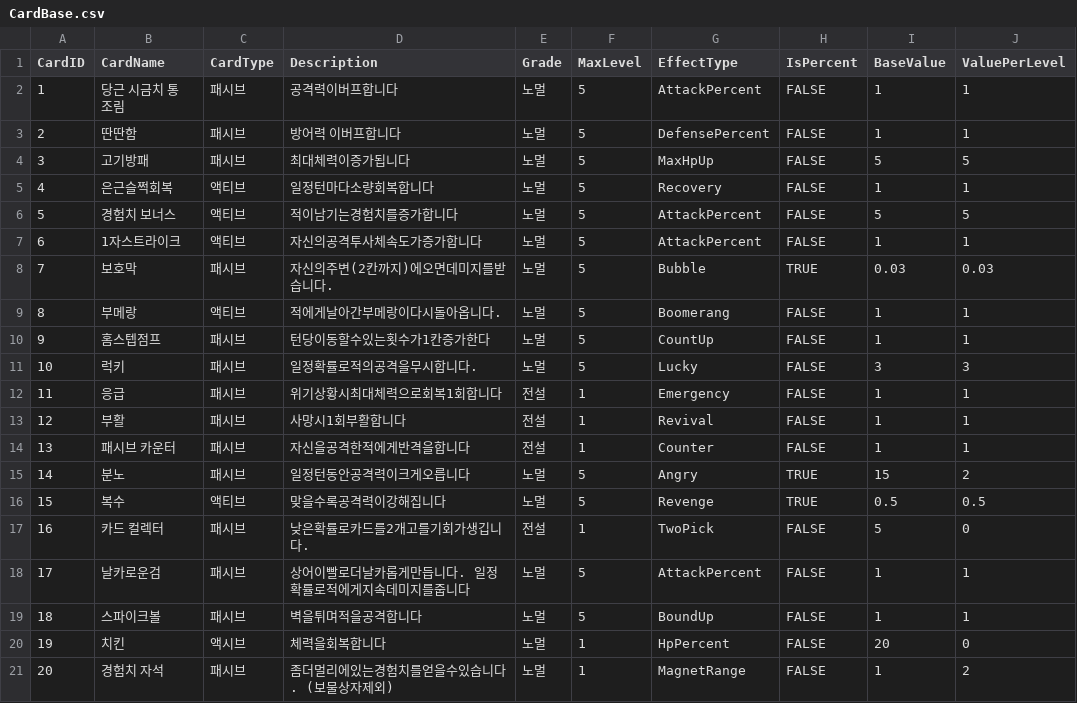
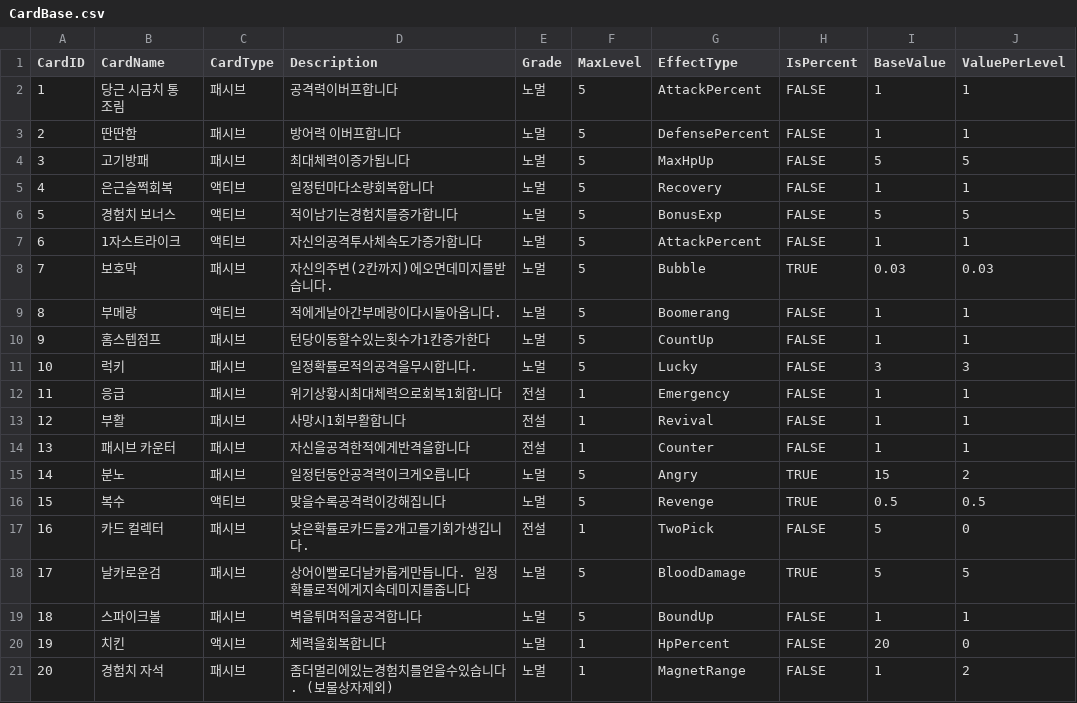
Before and after one commit to Junpyopak/Puzzle-RPG, a CSV file: Assets/Resources/Data/CardBase.csv, drawn as a sheet.

```diff
--- a/Assets/Resources/Data/CardBase.csv
+++ b/Assets/Resources/Data/CardBase.csv
@@ -5,3 +5,3 @@
 4,은근슬쩍회복,액티브,일정턴마다소량회복합니다,노멀,5,Recovery,FALSE,1,1
-5,경험치 보너스,액티브,적이남기는경험치를증가합니다,노멀,5,AttackPercent,FALSE,5,5
+5,경험치 보너스,액티브,적이남기는경험치를증가합니다,노멀,5,BonusExp,FALSE,5,5
 6,1자스트라이크,액티브,자신의공격투사체속도가증가합니다,노멀,5,AttackPercent,FALSE,1,1
@@ -17,3 +17,3 @@
 16,카드 컬렉터,패시브,낮은확률로카드를2개고를기회가생깁니다.,전설,1,TwoPick,FALSE,5,0
-17,날카로운검,패시브,상어이빨로더날카롭게만듭니다. 일정확률로적에게지속데미지를줍니다,노멀,5,AttackPercent,FALSE,1,1
+17,날카로운검,패시브,상어이빨로더날카롭게만듭니다. 일정확률로적에게지속데미지를줍니다,노멀,5,BloodDamage,TRUE,5,5
 18,스파이크볼,패시브,벽을튀며적을공격합니다,노멀,5,BoundUp,FALSE,1,1
```
Also changed, not shown: Assets/Resources/Data/MonsterData.csv, 49 other files.
